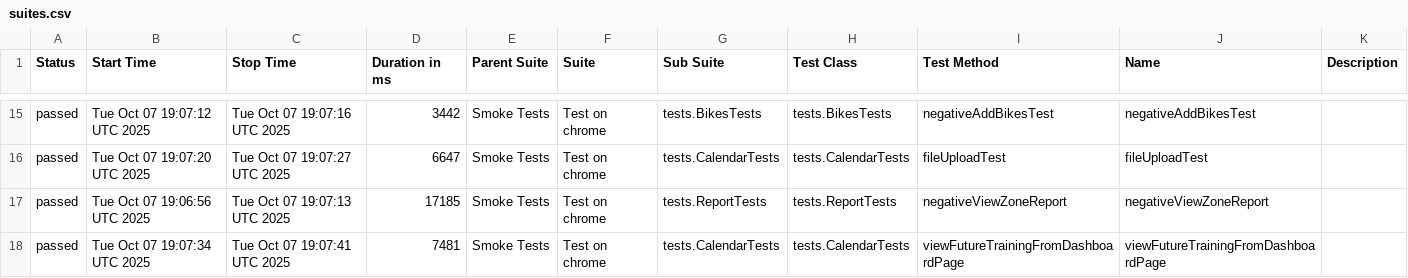
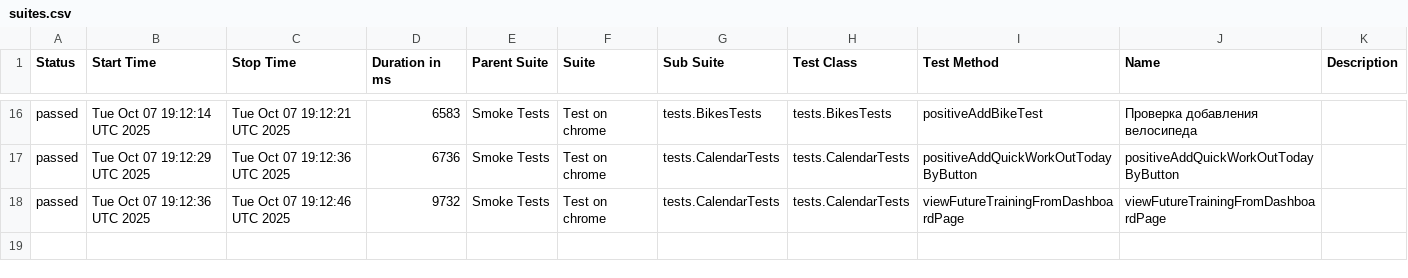
Before and after one commit to Hameny/Diplom, a CSV file: data/suites.csv, drawn as a sheet; only a part is shown, gaps mark what is left out; the diff covers the shown part only.

```diff
--- a/data/suites.csv
+++ b/data/suites.csv
@@ -15,4 +16,3 @@
-"passed","Tue Oct 07 19:07:12 UTC 2025","Tue Oct 07 19:07:16 UTC 2025","3442","Smoke Tests","Test on chrome","tests.BikesTests","tests.BikesTests","negativeAddBikesTest","negativeAddBikesTest",""
-"passed","Tue Oct 07 19:07:20 UTC 2025","Tue Oct 07 19:07:27 UTC 2025","6647","Smoke Tests","Test on chrome","tests.CalendarTests","tests.CalendarTests","fileUploadTest","fileUploadTest",""
-"passed","Tue Oct 07 19:06:56 UTC 2025","Tue Oct 07 19:07:13 UTC 2025","17185","Smoke Tests","Test on chrome","tests.ReportTests","tests.ReportTests","negativeViewZoneReport","negativeViewZoneReport",""
-"passed","Tue Oct 07 19:07:34 UTC 2025","Tue Oct 07 19:07:41 UTC 2025","7481","Smoke Tests","Test on chrome","tests.CalendarTests","tests.CalendarTests","viewFutureTrainingFromDashboardPage","viewFutureTrainingFromDashboardPage",""
+"passed","Tue Oct 07 19:12:14 UTC 2025","Tue Oct 07 19:12:21 UTC 2025","6583","Smoke Tests","Test on chrome","tests.BikesTests","tests.BikesTests","positiveAddBikeTest","Проверка добавления велосипеда",""
+"passed","Tue Oct 07 19:12:29 UTC 2025","Tue Oct 07 19:12:36 UTC 2025","6736","Smoke Tests","Test on chrome","tests.CalendarTests","tests.CalendarTests","positiveAddQuickWorkOutTodayByButton","positiveAddQuickWorkOutTodayByButton",""
+"passed","Tue Oct 07 19:12:36 UTC 2025","Tue Oct 07 19:12:46 UTC 2025","9732","Smoke Tests","Test on chrome","tests.CalendarTests","tests.CalendarTests","viewFutureTrainingFromDashboardPage","viewFutureTrainingFromDashboardPage",""
```
Also changed, not shown: 3 added rows, 2 removed rows and 59 edited cells elsewhere in this file, 33 other files.
